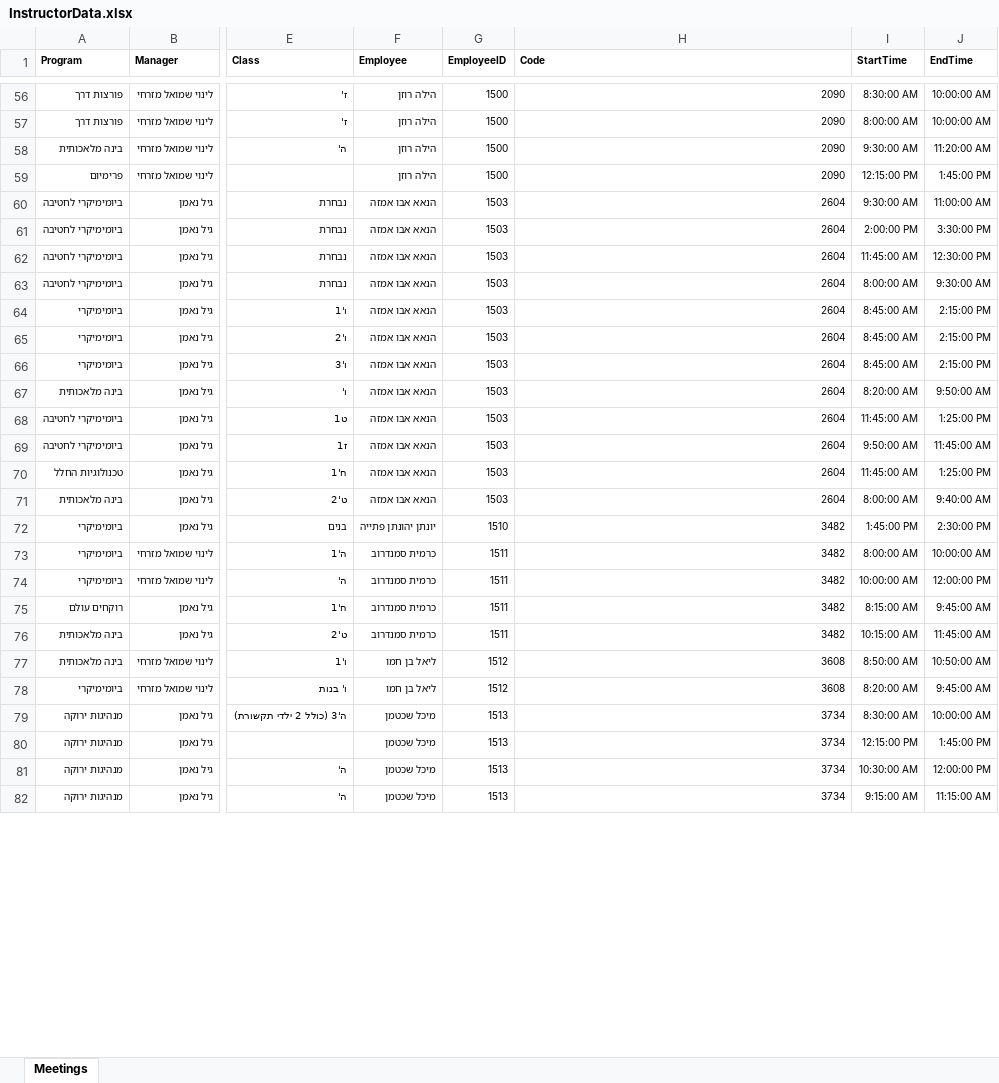
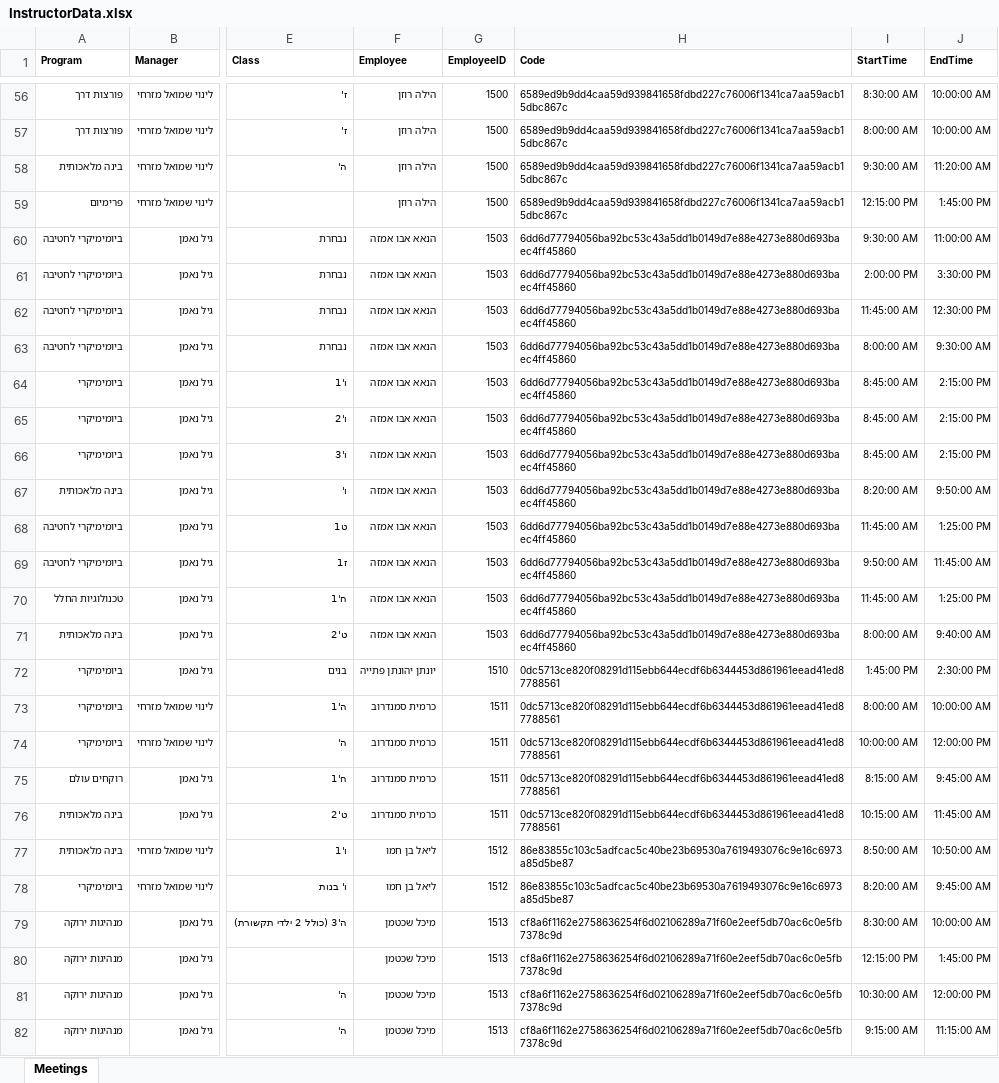
Before and after one commit to Taasiyeda2026/WEEKLYPLANNER, an Excel workbook: InstructorData.xlsx, sheet Meetings, drawn as a sheet; only a part is shown, gaps mark what is left out; values as stored, in another font and other column widths than the file's, no borders; the diff covers the shown part only; the diff names each change by its address in the sheet, - before the commit and + after, or states it on an @@ line.

```diff
--- a/InstructorData.xlsx (sheet Meetings)
+++ b/InstructorData.xlsx (sheet Meetings)
-H56:H59 (Code): 2090
+H56:H59 (Code): 6589ed9b9dd4caa59d939841658fdbd227c76006f1341ca7aa59acb15dbc867c
-H60:H71 (Code): 2604
+H60:H71 (Code): 6dd6d77794056ba92bc53c43a5dd1b0149d7e88e4273e880d693baec4ff45860
-H72:H76 (Code): 3482
+H72:H76 (Code): 0dc5713ce820f08291d115ebb644ecdf6b6344453d861961eead41ed87788561
-H77:H78 (Code): 3608
+H77:H78 (Code): 86e83855c103c5adfcac5c40be23b69530a7619493076c9e16c6973a85d5be87
-H79:H82 (Code): 3734
+H79:H82 (Code): cf8a6f1162e2758636254f6d02106289a71f60e2eef5db70ac6c0e5fb7378c9d
```
Also changed, not shown: 78 edited cells elsewhere in this sheet.
